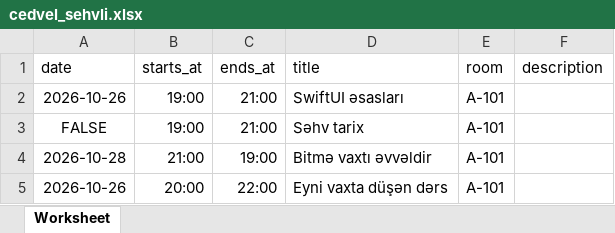
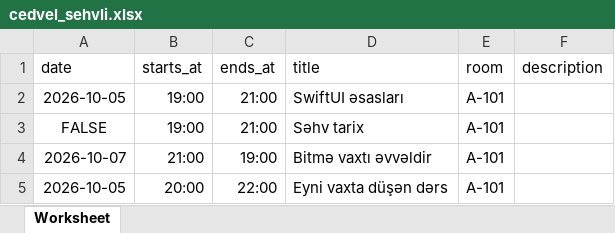
Before and after one commit to Ceyhun1999/abb_campus, an Excel workbook: docs/demo/cedvel_sehvli.xlsx, sheet Worksheet, drawn as a sheet; values as stored, in another font and other column widths than the file's, no borders; the diff names each change by its address in the sheet, - before the commit and + after, or states it on an @@ line.

```diff
--- a/docs/demo/cedvel_sehvli.xlsx (sheet Worksheet)
+++ b/docs/demo/cedvel_sehvli.xlsx (sheet Worksheet)
-A2 (date): 2026-10-26
+A2 (date): 2026-10-05
-A4 (date): 2026-10-28
+A4 (date): 2026-10-07
-A5 (date): 2026-10-26
+A5 (date): 2026-10-05
```
Also changed, not shown: docs/demo/cedvel.xlsx, docs/demo/davamiyyet.xlsx, 1 other file.
